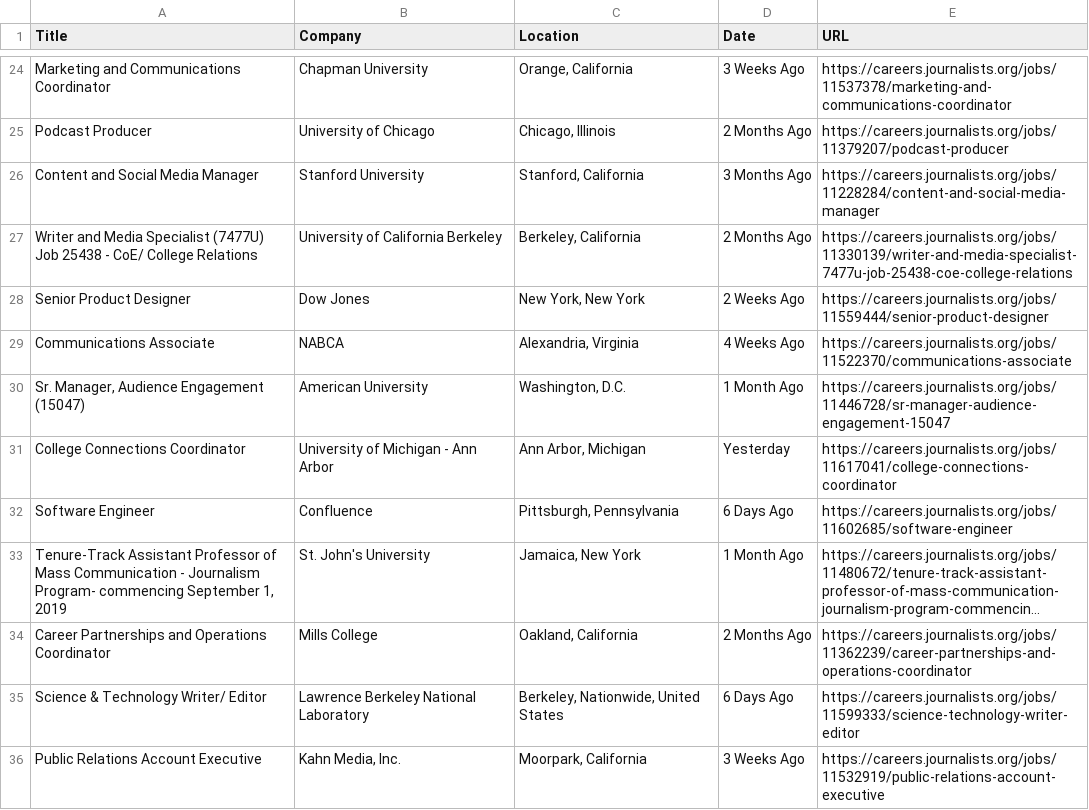
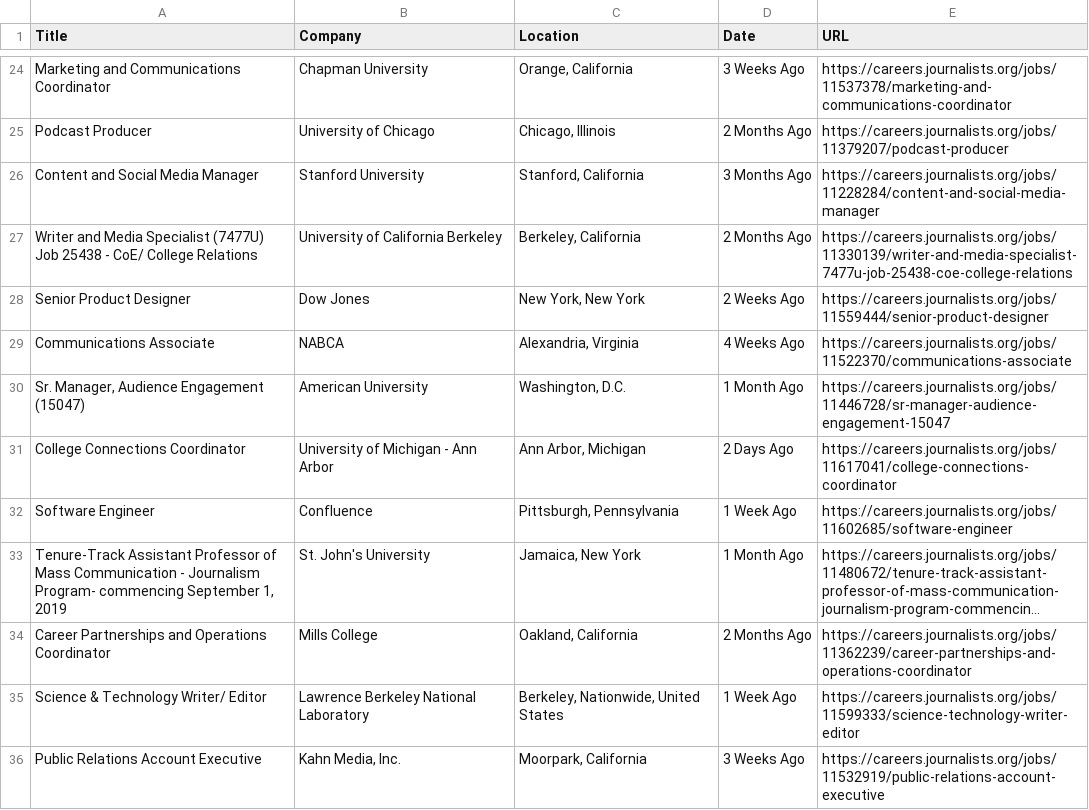
Before and after one commit to FLYSTEPHEN/DJ-job-radar, a CSV file: existedjoblist_careers.csv, drawn as a sheet; only a part is shown, gaps mark what is left out; long unchanged cells end in …; the diff covers the shown part only; the diff names each change by its address in the sheet, - before the commit and + after, or states it on an @@ line.

```diff
--- a/existedjoblist_careers.csv
+++ b/existedjoblist_careers.csv
-D31 (Date): Yesterday
+D31 (Date): 2 Days Ago
-D32 (Date): 6 Days Ago
+D32 (Date): 1 Week Ago
-D35 (Date): 6 Days Ago
+D35 (Date): 1 Week Ago
```
Also changed, not shown: 28 edited cells elsewhere in this file, existedjoblist_indeed.csv, existedjoblist_jobsdb.csv, 4 other files.
